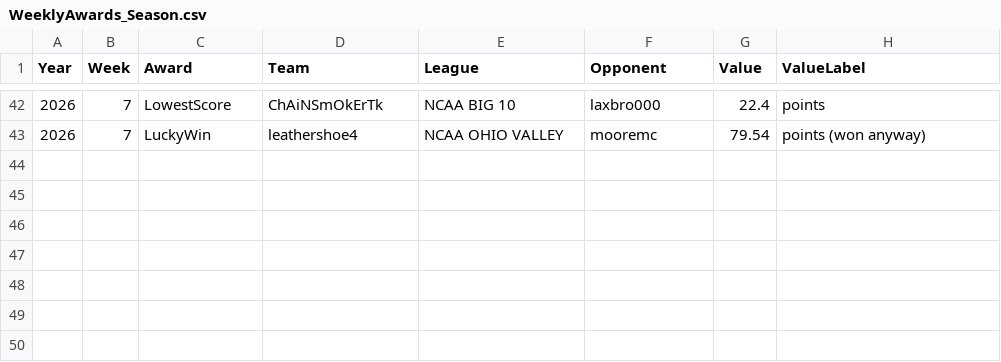
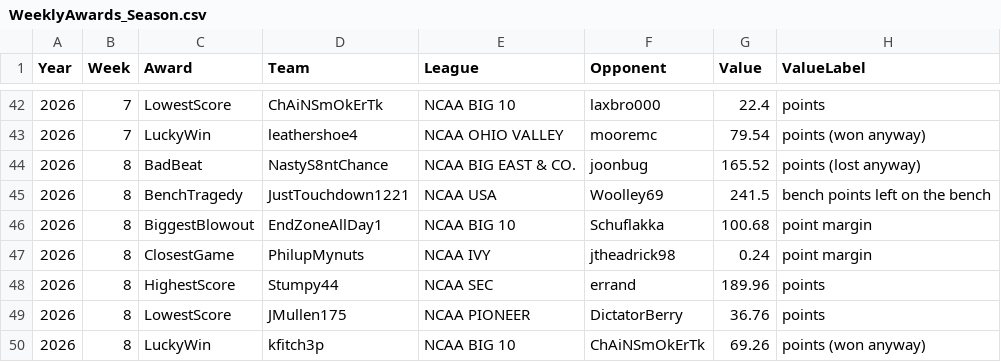
Before and after one commit to wrightc214/NCAA180-Sleeper, a CSV file: data/WeeklyAwards_Season.csv, drawn as a sheet; only a part is shown, gaps mark what is left out.

```diff
--- a/data/WeeklyAwards_Season.csv
+++ b/data/WeeklyAwards_Season.csv
@@ -43 +43,8 @@ Year,Week,Award,Team,League,Opponent,Value,ValueLabel
 2026,7,LuckyWin,leathershoe4,NCAA OHIO VALLEY,mooremc,79.54,points (won anyway)
+2026,8,BadBeat,NastyS8ntChance,NCAA BIG EAST & CO.,joonbug,165.52,points (lost anyway)
+2026,8,BenchTragedy,JustTouchdown1221,NCAA USA,Woolley69,241.5,bench points left on the bench
+2026,8,BiggestBlowout,EndZoneAllDay1,NCAA BIG 10,Schuflakka,100.68,point margin
+2026,8,ClosestGame,PhilupMynuts,NCAA IVY,jtheadrick98,0.24,point margin
+2026,8,HighestScore,Stumpy44,NCAA SEC,errand,189.96,points
+2026,8,LowestScore,JMullen175,NCAA PIONEER,DictatorBerry,36.76,points
+2026,8,LuckyWin,kfitch3p,NCAA BIG 10,ChAiNSmOkErTk,69.26,points (won anyway)
```
Also changed, not shown: data/Matchups_Week.csv, data/MaxPoints_Season.csv, 49 other files.
